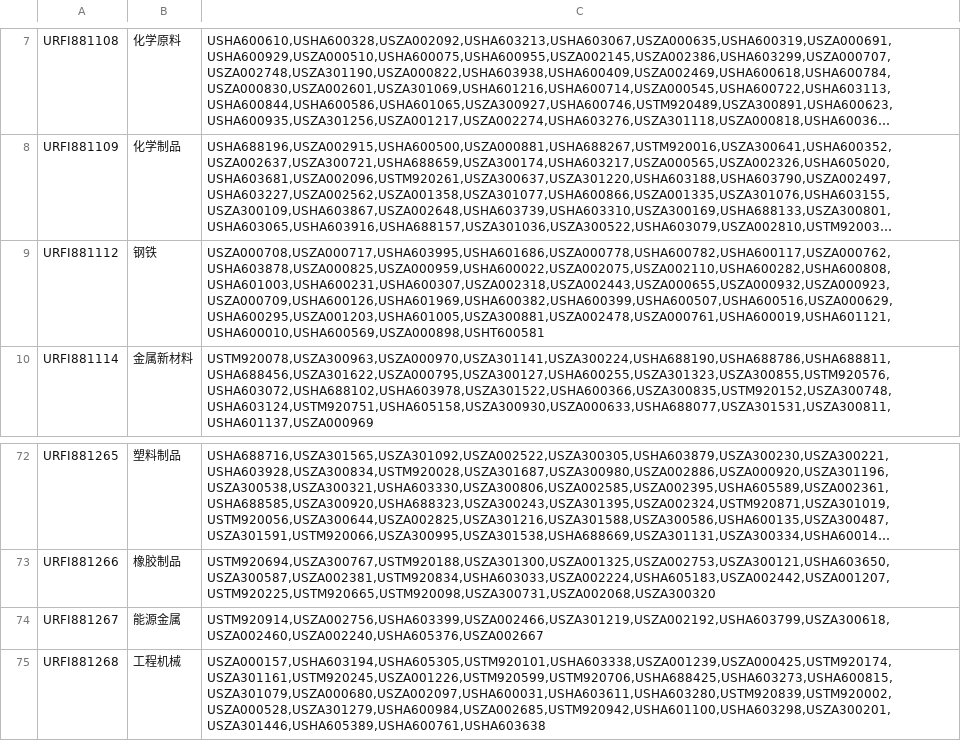
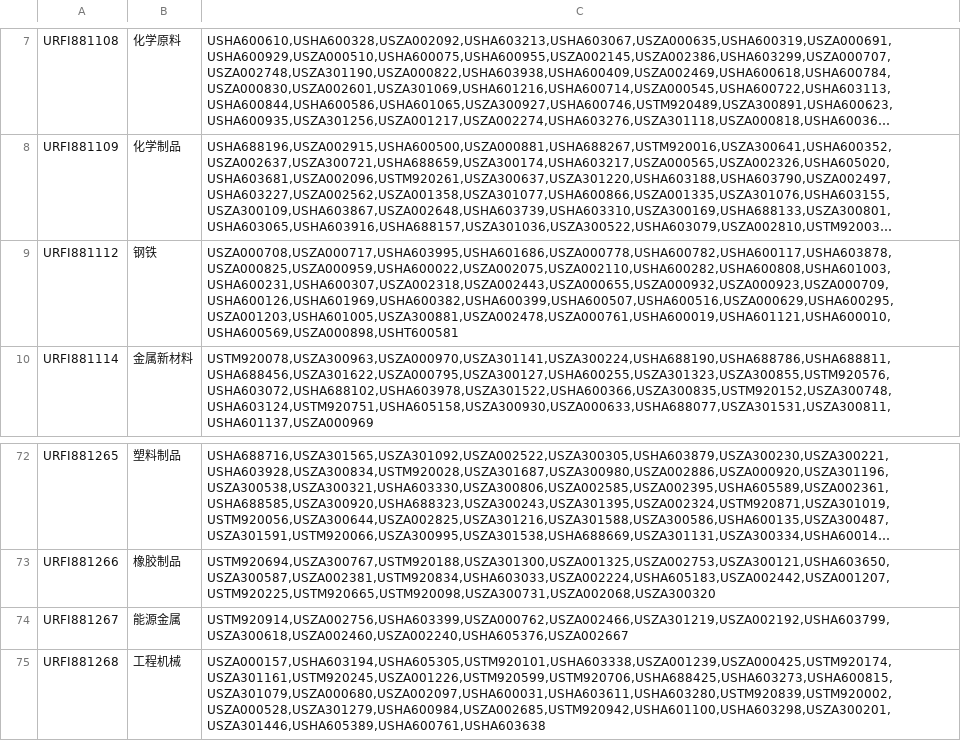
Before and after one commit to wooluo/thsdk, a CSV file: data/industry_constituents.csv, drawn as a sheet; only a part is shown, gaps mark what is left out; long unchanged cells end in …; the diff names each change by its address in the sheet, - before the commit and + after, or states it on an @@ line.

```diff
--- a/data/industry_constituents.csv
+++ b/data/industry_constituents.csv
-C9: USZA000708,USZA000717,USHA603995,USHA601686,USZA000778,USHA600782,USHA600117,USZA000762,USHA603878,USZA000825,USZA000959,USHA600022,USZA002075,USZA002110,USHA600282,USHA600808,USHA601003,USHA600231,USHA600307,USZA002318,USZA002443,USZA000655,USZA000932,USZA000923,USZA000709,USHA600126,USHA601969,USHA600382,USHA600399,USHA600507,USHA600516,USZA000629,USHA600295,USZA001203,USHA601005,USZA300881,USZA002478,USZA000761,USHA600019,USHA601121,USHA600010,USHA600569,USZA000898,USHT600581
+C9: USZA000708,USZA000717,USHA603995,USHA601686,USZA000778,USHA600782,USHA600117,USHA603878,USZA000825,USZA000959,USHA600022,USZA002075,USZA002110,USHA600282,USHA600808,USHA601003,USHA600231,USHA600307,USZA002318,USZA002443,USZA000655,USZA000932,USZA000923,USZA000709,USHA600126,USHA601969,USHA600382,USHA600399,USHA600507,USHA600516,USZA000629,USHA600295,USZA001203,USHA601005,USZA300881,USZA002478,USZA000761,USHA600019,USHA601121,USHA600010,USHA600569,USZA000898,USHT600581
-C74: USTM920914,USZA002756,USHA603399,USZA002466,USZA301219,USZA002192,USHA603799,USZA300618,USZA002460,USZA002240,USHA605376,USZA002667
+C74: USTM920914,USZA002756,USHA603399,USZA000762,USZA002466,USZA301219,USZA002192,USHA603799,USZA300618,USZA002460,USZA002240,USHA605376,USZA002667
```
